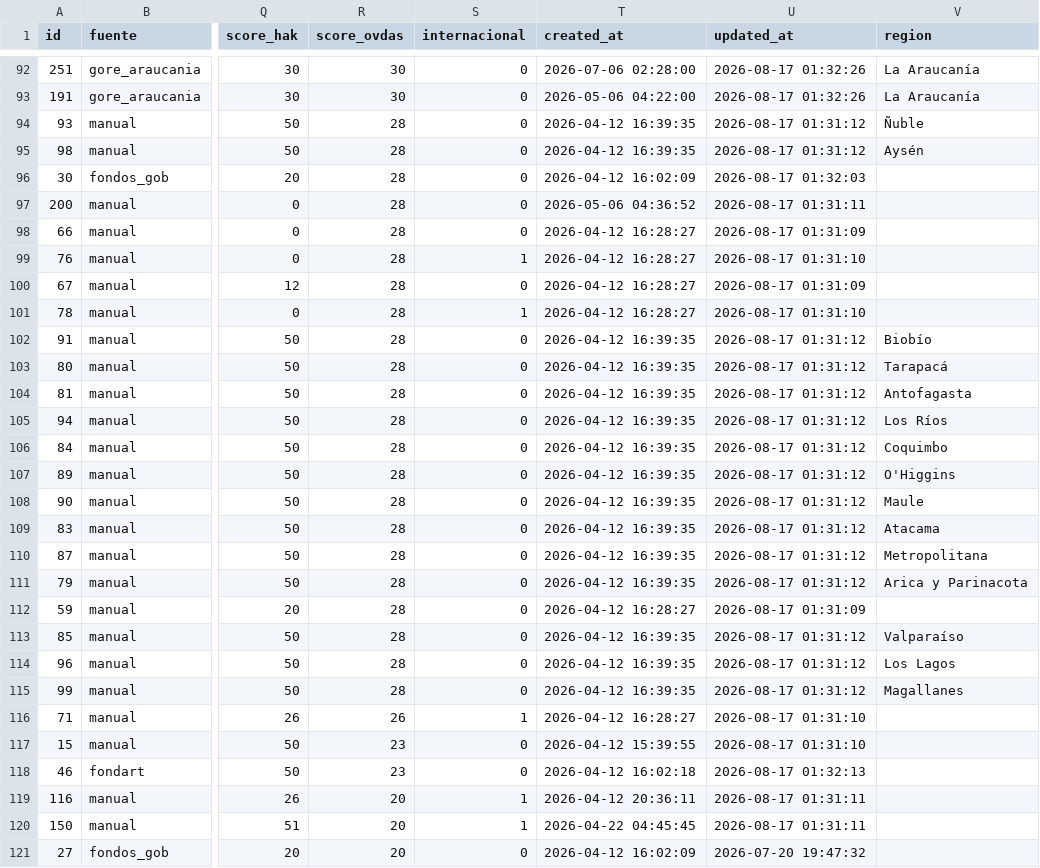
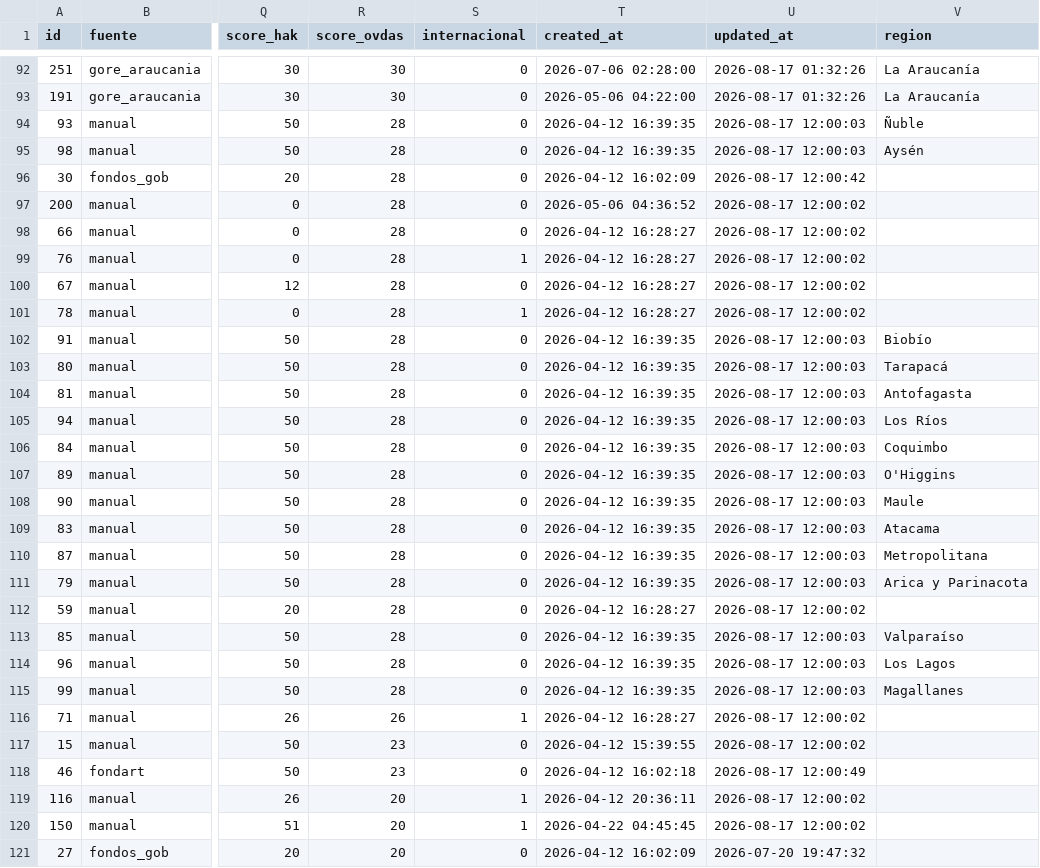
Before and after one commit to MendozaVolcanic/ovdas-fondos, a CSV file: data/fondos_ovdas.csv, drawn as a sheet; only a part is shown, gaps mark what is left out; the diff covers the shown part only; the diff names each change by its address in the sheet, - before the commit and + after, or states it on an @@ line.

Commit message:
datos: actualizar fondos OVDAS (2026-08-17 08:01)

```diff
--- a/data/fondos_ovdas.csv
+++ b/data/fondos_ovdas.csv
-U94:U95 (updated_at): 2026-08-17 01:31:12
+U94:U95 (updated_at): 2026-08-17 12:00:03
-U96 (updated_at): 2026-08-17 01:32:03
+U96 (updated_at): 2026-08-17 12:00:42
-U97 (updated_at): 2026-08-17 01:31:11
+U97 (updated_at): 2026-08-17 12:00:02
-U98 (updated_at): 2026-08-17 01:31:09
+U98 (updated_at): 2026-08-17 12:00:02
-U99 (updated_at): 2026-08-17 01:31:10
+U99 (updated_at): 2026-08-17 12:00:02
-U100 (updated_at): 2026-08-17 01:31:09
+U100 (updated_at): 2026-08-17 12:00:02
-U101 (updated_at): 2026-08-17 01:31:10
+U101 (updated_at): 2026-08-17 12:00:02
-U102:U111 (updated_at): 2026-08-17 01:31:12
+U102:U111 (updated_at): 2026-08-17 12:00:03
-U112 (updated_at): 2026-08-17 01:31:09
+U112 (updated_at): 2026-08-17 12:00:02
-U113:U115 (updated_at): 2026-08-17 01:31:12
+U113:U115 (updated_at): 2026-08-17 12:00:03
-U116:U117 (updated_at): 2026-08-17 01:31:10
+U116:U117 (updated_at): 2026-08-17 12:00:02
-U118 (updated_at): 2026-08-17 01:32:13
+U118 (updated_at): 2026-08-17 12:00:49
-U119:U120 (updated_at): 2026-08-17 01:31:11
+U119:U120 (updated_at): 2026-08-17 12:00:02
```
Also changed, not shown: 131 edited cells elsewhere in this file.
